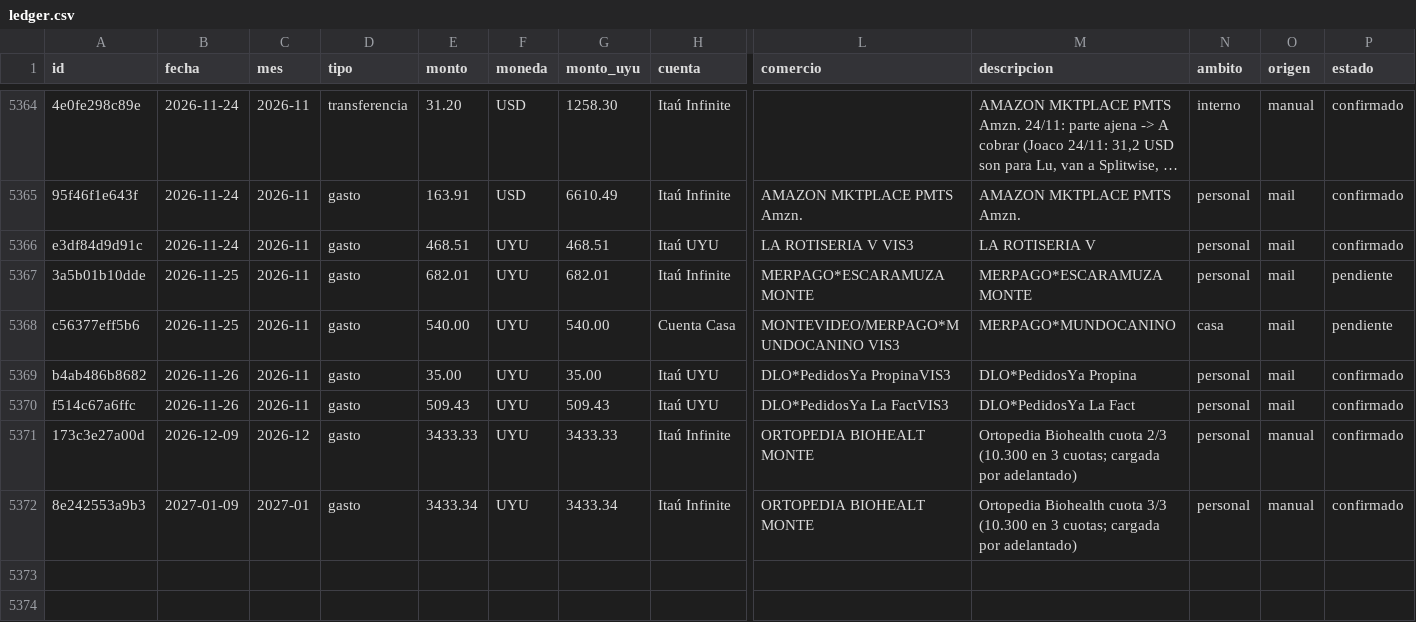
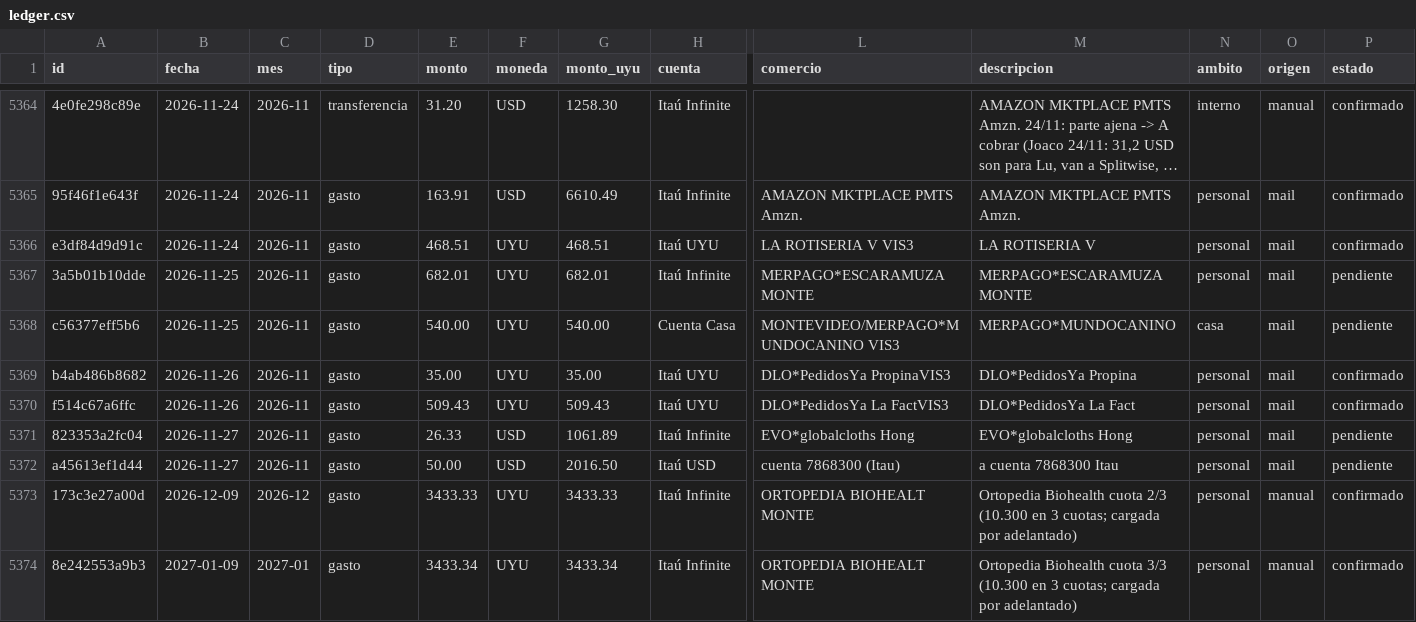
Before and after one commit to joacoguerrae/registro-gastos, a CSV file: data/ledger.csv, drawn as a sheet; only a part is shown, gaps mark what is left out; long unchanged cells end in …; rows hold the shown columns only; the diff names each change by its address in the sheet, - before the commit and + after, or states it on an @@ line.

```diff
--- a/data/ledger.csv
+++ b/data/ledger.csv
+row 5371: 823353a2fc04 | 2026-11-27 | 2026-11 | gasto | 26.33 | USD | 1061.89 | Itaú Infinite | EVO*globalcloths Hong | EVO*globalcloths Hong | personal | mail | pendiente
+row 5372: a45613ef1d44 | 2026-11-27 | 2026-11 | gasto | 50.00 | USD | 2016.50 | Itaú USD | cuenta 7868300 (Itau) | a cuenta 7868300 Itau | personal | mail | pendiente
```
Also changed, not shown: data/pendientes.csv, data/staging/procesados.csv, 10 other files.
